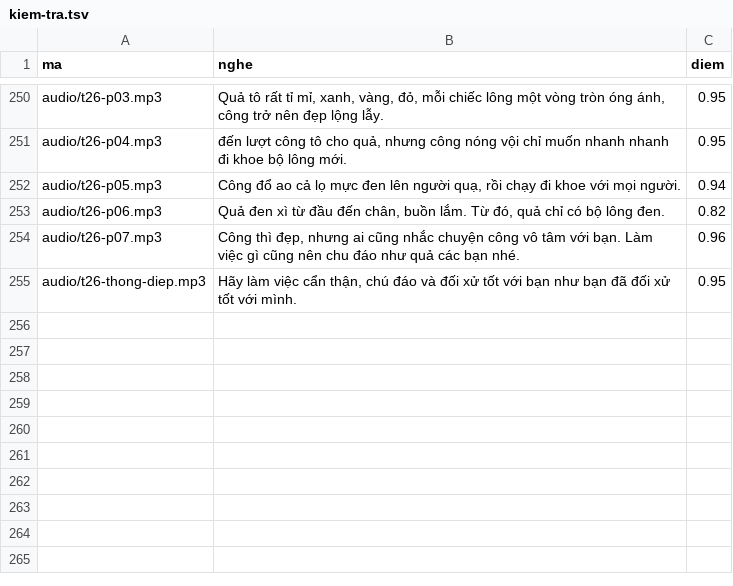
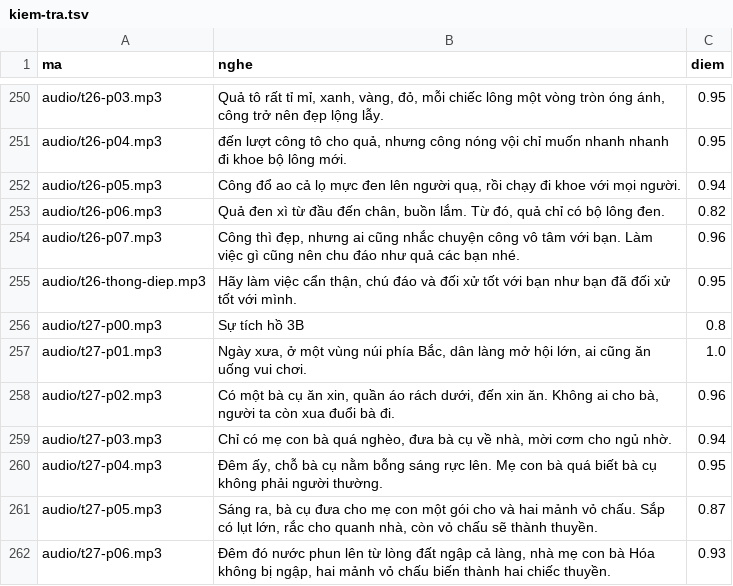
Before and after one commit to CVCEC/truyencotich, a TSV file: giong-ai/kiem-tra.tsv, drawn as a sheet; only a part is shown, gaps mark what is left out.

```diff
--- a/giong-ai/kiem-tra.tsv
+++ b/giong-ai/kiem-tra.tsv
@@ -255 +255,8 @@ audio/t26-p07.mp3	Công thì đẹp, nhưng ai cũng nhắc chuyện công vô t
 audio/t26-thong-diep.mp3	Hãy làm việc cẩn thận, chú đáo và đối xử tốt với bạn như bạn đã đối xử tốt với mình.	0.95
+audio/t27-p00.mp3	Sự tích hồ 3B	0.8
+audio/t27-p01.mp3	Ngày xưa, ở một vùng núi phía Bắc, dân làng mở hội lớn, ai cũng ăn uống vui chơi.	1.0
+audio/t27-p02.mp3	Có một bà cụ ăn xin, quần áo rách dưới, đến xin ăn. Không ai cho bà, người ta còn xua đuổi bà đi.	0.96
+audio/t27-p03.mp3	Chỉ có mẹ con bà quá nghèo, đưa bà cụ về nhà, mời cơm cho ngủ nhờ.	0.94
+audio/t27-p04.mp3	Đêm ấy, chỗ bà cụ nằm bỗng sáng rực lên. Mẹ con bà quá biết bà cụ không phải người thường.	0.95
+audio/t27-p05.mp3	Sáng ra, bà cụ đưa cho mẹ con một gói cho và hai mảnh vỏ chấu. Sắp có lụt lớn, rắc cho quanh nhà, còn vỏ chấu sẽ thành thuyền.	0.87
+audio/t27-p06.mp3	Đêm đó nước phun lên từ lòng đất ngập cả làng, nhà mẹ con bà Hóa không bị ngập, hai mảnh vỏ chấu biến thành hai chiếc thuyền.	0.93
```
Also changed, not shown: 9 other files.
